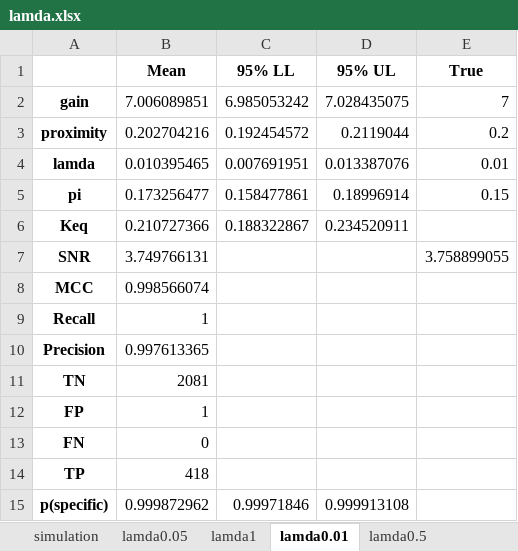
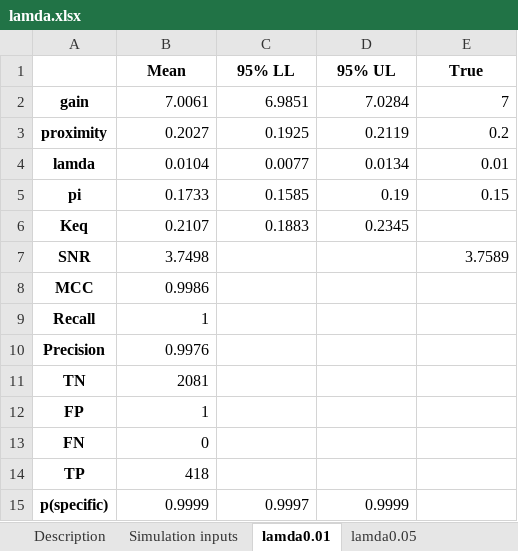
Before and after one commit to ordabayevy/tapqir-overleaf, an Excel workbook: supplementary/data1/lamda.xlsx, sheet lamda0.01, drawn as a sheet; values as stored, in another font and other column widths than the file's, no borders; the diff names each change by its address in the sheet, - before the commit and + after, or states it on an @@ line.

```diff
--- a/supplementary/data1/lamda.xlsx (sheet lamda0.01)
+++ b/supplementary/data1/lamda.xlsx (sheet lamda0.01)
-sheet tab: simulation
+sheet tab: Description
+sheet tab: Simulation inputs
@@ sheet tab order changed: Description | Simulation inputs | lamda0.01 | lamda0.05 @@
-B2 (Mean): 7.006089851
+B2 (Mean): 7.0061
-C2 (95% LL): 6.985053242
+C2 (95% LL): 6.9851
-D2 (95% UL): 7.028435075
+D2 (95% UL): 7.0284
-B3 (Mean): 0.202704216
+B3 (Mean): 0.2027
-C3 (95% LL): 0.192454572
+C3 (95% LL): 0.1925
-D3 (95% UL): 0.2119044
+D3 (95% UL): 0.2119
-B4 (Mean): 0.010395465
+B4 (Mean): 0.0104
-C4 (95% LL): 0.007691951
+C4 (95% LL): 0.0077
-D4 (95% UL): 0.013387076
+D4 (95% UL): 0.0134
-B5 (Mean): 0.173256477
+B5 (Mean): 0.1733
-C5 (95% LL): 0.158477861
+C5 (95% LL): 0.1585
-D5 (95% UL): 0.18996914
+D5 (95% UL): 0.19
-B6 (Mean): 0.210727366
+B6 (Mean): 0.2107
-C6 (95% LL): 0.188322867
+C6 (95% LL): 0.1883
-D6 (95% UL): 0.234520911
+D6 (95% UL): 0.2345
-B7 (Mean): 3.749766131
+B7 (Mean): 3.7498
-E7 (True): 3.758899055
+E7 (True): 3.7589
-B8 (Mean): 0.998566074
+B8 (Mean): 0.9986
-B10 (Mean): 0.997613365
+B10 (Mean): 0.9976
-B15 (Mean): 0.999872962
+B15 (Mean): 0.9999
-C15 (95% LL): 0.99971846
+C15 (95% LL): 0.9997
-D15 (95% UL): 0.999913108
+D15 (95% UL): 0.9999
```
Also changed, not shown: sheet Description, sheet lamda0.5, sheet lamda1, sheet lamda0.15, sheet lamda0.05, other sheet tabs, supplementary/data4/negative.xlsx, 48 other files.
